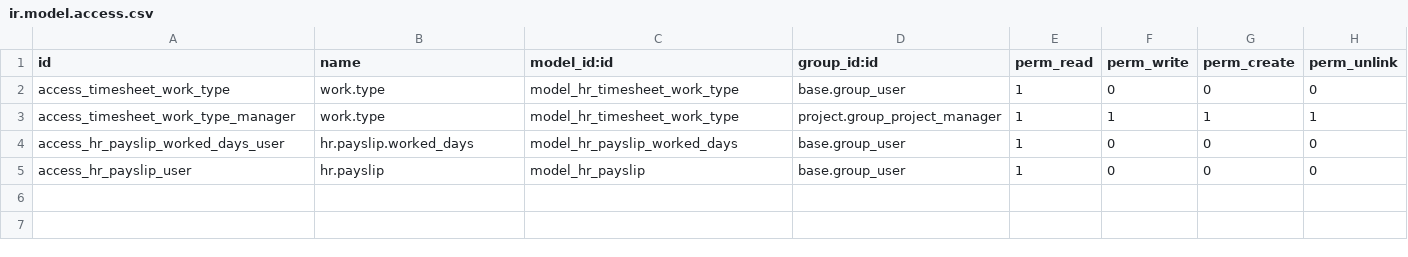
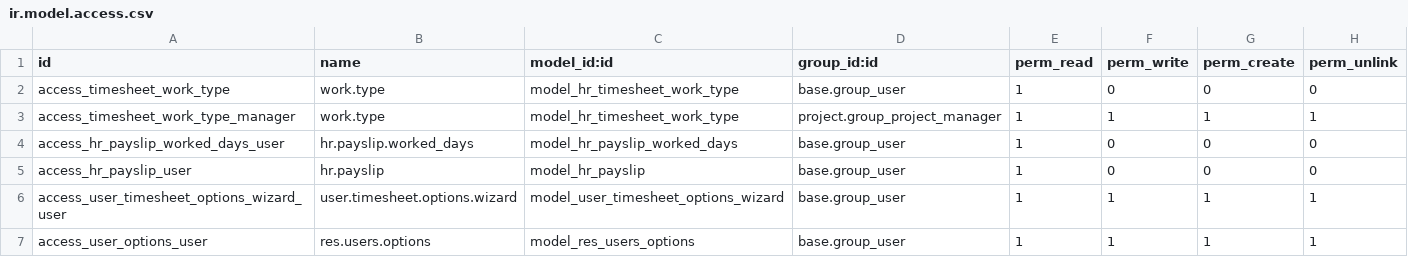
Before and after one commit to hernad/odoo_l10n_bs_hr_timesheet, a CSV file: security/ir.model.access.csv, drawn as a sheet.

```diff
--- a/security/ir.model.access.csv
+++ b/security/ir.model.access.csv
@@ -5 +5,3 @@ access_hr_payslip_worked_days_user,hr.payslip.worked_days,model_hr_payslip_worke
 access_hr_payslip_user,hr.payslip,model_hr_payslip,base.group_user,1,0,0,0
+access_user_timesheet_options_wizard_user,user.timesheet.options.wizard,model_user_timesheet_options_wizard,base.group_user,1,1,1,1
+access_user_options_user,res.users.options,model_res_users_options,base.group_user,1,1,1,1
```
Also changed, not shown: 8 other files.
